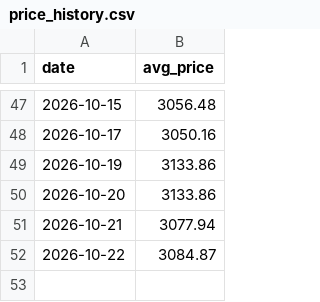
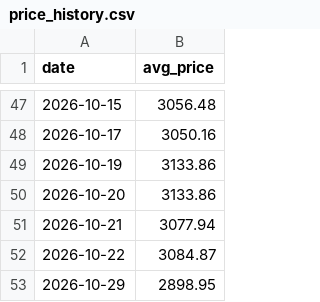
Before and after one commit to sriram1334-maker/cardamom-price-bot, a CSV file: price_history.csv, drawn as a sheet; only a part is shown, gaps mark what is left out.

```diff
--- a/price_history.csv
+++ b/price_history.csv
@@ -52 +52,2 @@ date,avg_price
 2026-10-22,3084.87
+2026-10-29,2898.95
```
